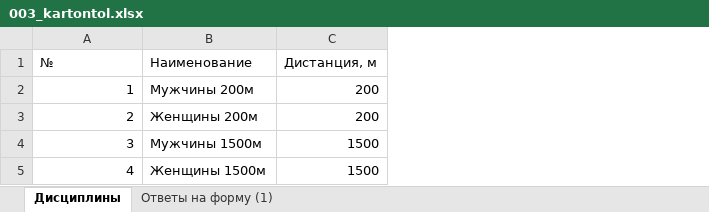
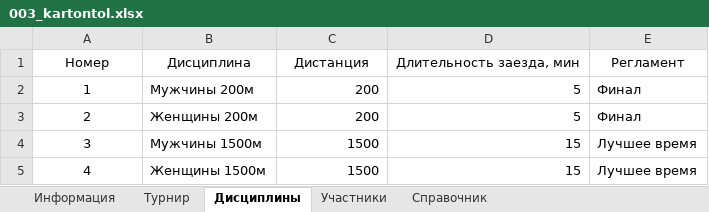
Before and after one commit to rustemnasyrov/boat-race-emulator, an Excel workbook: sandbox/003_kartontol.xlsx, sheet Дисциплины, drawn as a sheet; values as stored, in another font and other column widths than the file's, no borders; removed rows and columns are numbered as before the commit, all else as after; the diff names each change by its address in the sheet, - before the commit and + after, or states it on an @@ line.

Commit message:
Настройки по экспорту вынесены в сам excel. Оттуда задаётся порядок дисциплин и колонки Участников.

```diff
--- a/sandbox/003_kartontol.xlsx (sheet Дисциплины)
+++ b/sandbox/003_kartontol.xlsx (sheet Дисциплины)
-sheet tab: Ответы на форму (1)
+sheet tab: Участники
+sheet tab: Информация
+sheet tab: Турнир
+sheet tab: Справочник
+column D, rows 2-5: 5 | 5 | 15 | 15
+column E, rows 2-5: Финал | Финал | Лучшее время | Лучшее время
-row 1: № | Наименование | Дистанция, м
+row 1: Номер | Дисциплина | Дистанция | Длительность заезда, мин | Регламент
-A2:A5 alignment: right
+A2:A5 alignment: center
```
Also changed, not shown: sheet Участники, 1 other file.
